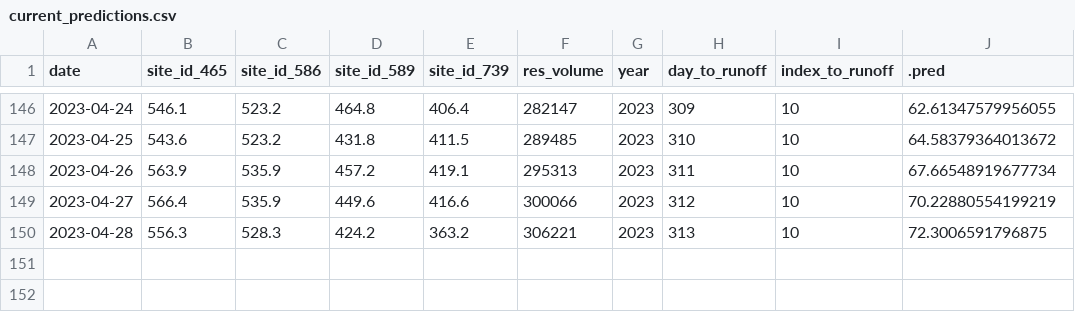
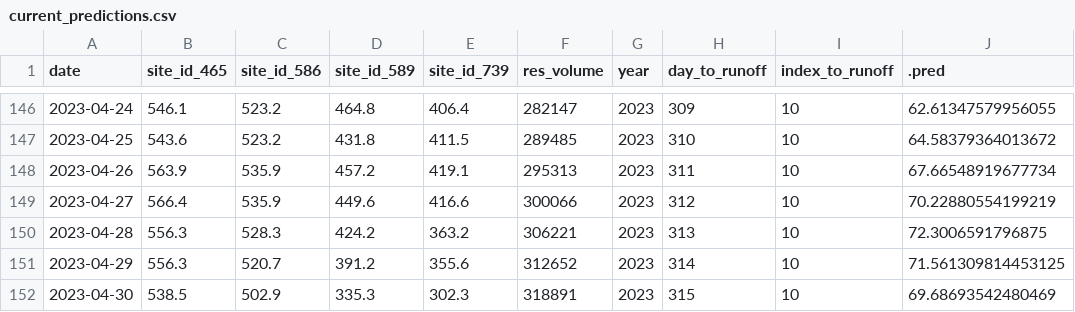
Before and after one commit to mschmidty/dolores_flow_predict, a CSV file: output/current_predictions.csv, drawn as a sheet; only a part is shown, gaps mark what is left out; the diff names each change by its address in the sheet, - before the commit and + after, or states it on an @@ line.

```diff
--- a/output/current_predictions.csv
+++ b/output/current_predictions.csv
+row 151: 2023-04-29 | 556.3 | 520.7 | 391.2 | 355.6 | 312652 | 2023 | 314 | 10 | 71.561309814453125
+row 152: 2023-04-30 | 538.5 | 502.9 | 335.3 | 302.3 | 318891 | 2023 | 315 | 10 | 69.68693542480469
```
Also changed, not shown: 1 other file.
